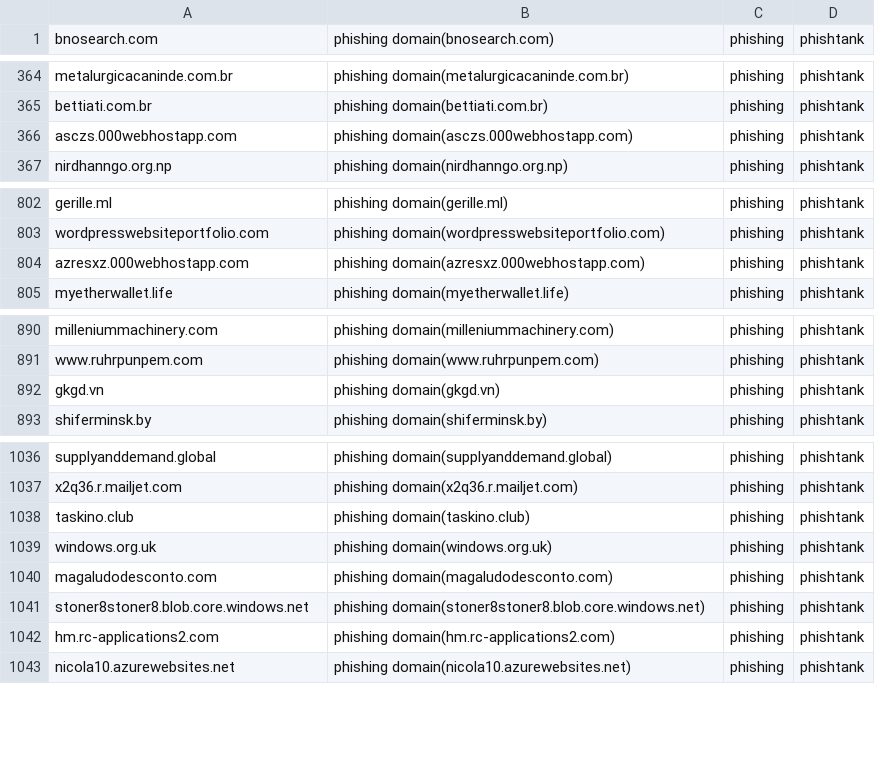
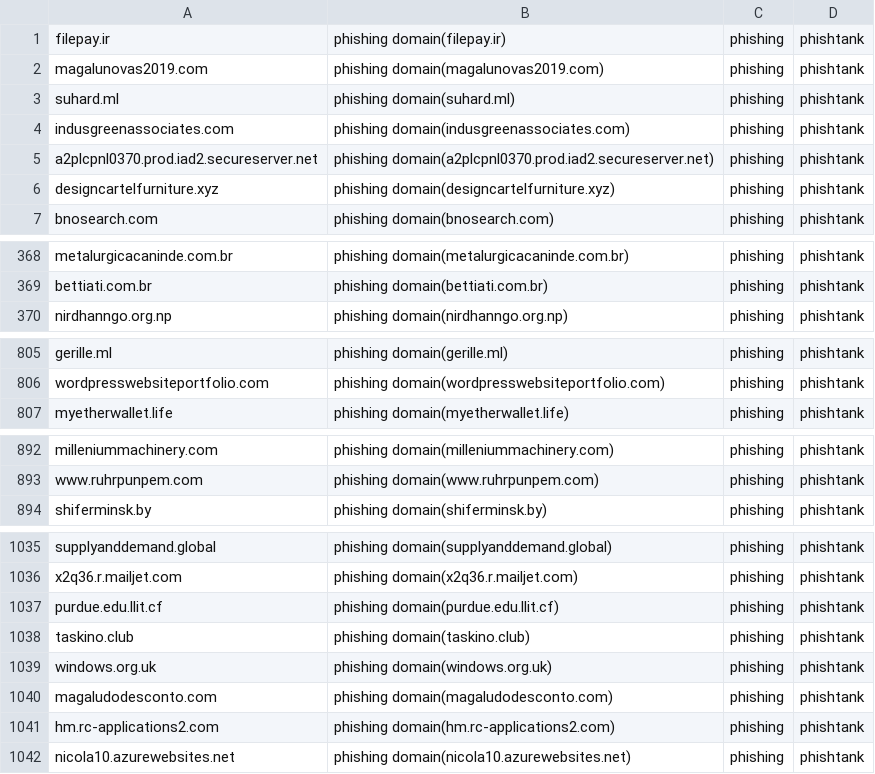
Before and after one commit to sinjukukawataro/20180511, a CSV file: phishing-domains.csv, drawn as a sheet; only a part is shown, gaps mark what is left out; the diff covers the shown part only.

Commit message:
update_20190823_080315

```diff
--- a/phishing-domains.csv
+++ b/phishing-domains.csv
@@ -1 +1,7 @@
+filepay.ir,phishing domain(filepay.ir),phishing,phishtank
+magalunovas2019.com,phishing domain(magalunovas2019.com),phishing,phishtank
+suhard.ml,phishing domain(suhard.ml),phishing,phishtank
+indusgreenassociates.com,phishing domain(indusgreenassociates.com),phishing,phishtank
+a2plcpnl0370.prod.iad2.secureserver.net,phishing domain(a2plcpnl0370.prod.iad2.secureserver.net),phishing,phishtank
+designcartelfurniture.xyz,phishing domain(designcartelfurniture.xyz),phishing,phishtank
 bnosearch.com,phishing domain(bnosearch.com),phishing,phishtank
@@ -365,3 +369,2 @@ metalurgicacaninde.com.br,phishing domain(metalurgicacaninde.com.br),phishing,ph
 bettiati.com.br,phishing domain(bettiati.com.br),phishing,phishtank
-asczs.000webhostapp.com,phishing domain(asczs.000webhostapp.com),phishing,phishtank
 nirdhanngo.org.np,phishing domain(nirdhanngo.org.np),phishing,phishtank
@@ -803,3 +806,2 @@ gerille.ml,phishing domain(gerille.ml),phishing,phishtank
 wordpresswebsiteportfolio.com,phishing domain(wordpresswebsiteportfolio.com),phishing,phishtank
-azresxz.000webhostapp.com,phishing domain(azresxz.000webhostapp.com),phishing,phishtank
 myetherwallet.life,phishing domain(myetherwallet.life),phishing,phishtank
@@ -891,3 +893,2 @@ milleniummachinery.com,phishing domain(milleniummachinery.com),phishing,phishtan
 www.ruhrpunpem.com,phishing domain(www.ruhrpunpem.com),phishing,phishtank
-gkgd.vn,phishing domain(gkgd.vn),phishing,phishtank
 shiferminsk.by,phishing domain(shiferminsk.by),phishing,phishtank
@@ -1037,2 +1036,3 @@ supplyanddemand.global,phishing domain(supplyanddemand.global),phishing,phishtan
 x2q36.r.mailjet.com,phishing domain(x2q36.r.mailjet.com),phishing,phishtank
+purdue.edu.llit.cf,phishing domain(purdue.edu.llit.cf),phishing,phishtank
 taskino.club,phishing domain(taskino.club),phishing,phishtank
@@ -1040,3 +1040,2 @@ windows.org.uk,phishing domain(windows.org.uk),phishing,phishtank
 magaludodesconto.com,phishing domain(magaludodesconto.com),phishing,phishtank
-stoner8stoner8.blob.core.windows.net,phishing domain(stoner8stoner8.blob.core.windows.net),phishing,phishtank
 hm.rc-applications2.com,phishing domain(hm.rc-applications2.com),phishing,phishtank
```
Also changed, not shown: 2 added rows, 4 removed rows and 2 moved rows elsewhere in this file.
